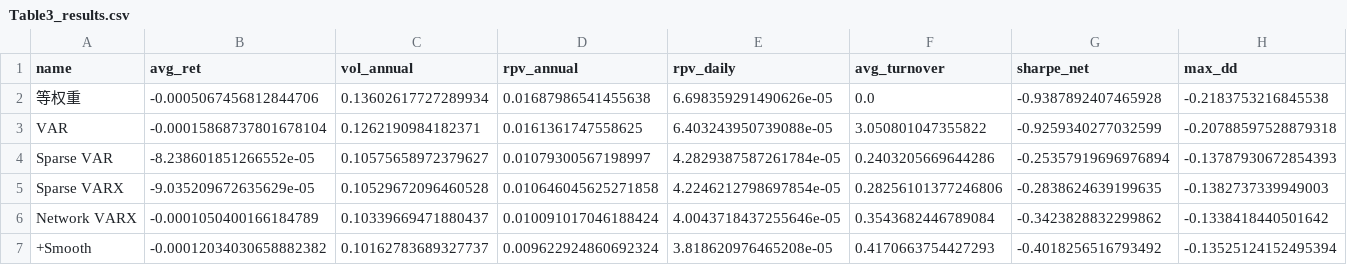
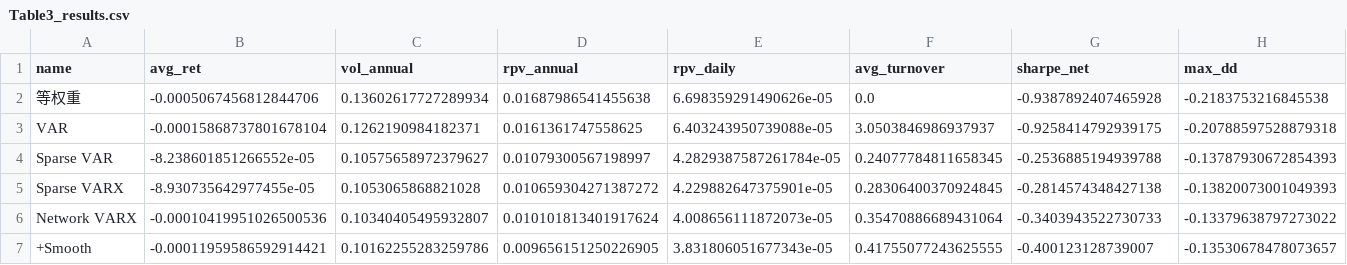
Before and after one commit to 0909-zzp/Realized_Weight_Forecasting, a CSV file: 性能评估与可视化/Table3_results.csv, drawn as a sheet; only a part is shown; the diff covers the shown part only; the diff names each change by its address in the sheet, - before the commit and + after, or states it on an @@ line.

```diff
--- a/性能评估与可视化/Table3_results.csv
+++ b/性能评估与可视化/Table3_results.csv
-F3 (avg_turnover): 3.050801047355822
+F3 (avg_turnover): 3.0503846986937937
-G3 (sharpe_net): -0.9259340277032599
+G3 (sharpe_net): -0.9258414792939175
-F4 (avg_turnover): 0.2403205669644286
+F4 (avg_turnover): 0.24077784811658345
-G4 (sharpe_net): -0.25357919696976894
+G4 (sharpe_net): -0.2536885194939788
-B5 (avg_ret): -9.035209672635629e-05
+B5 (avg_ret): -8.930735642977455e-05
-C5 (vol_annual): 0.10529672096460528
+C5 (vol_annual): 0.1053065868821028
-D5 (rpv_annual): 0.010646045625271858
+D5 (rpv_annual): 0.010659304271387272
-E5 (rpv_daily): 4.2246212798697854e-05
+E5 (rpv_daily): 4.229882647375901e-05
-F5 (avg_turnover): 0.28256101377246806
+F5 (avg_turnover): 0.28306400370924845
-G5 (sharpe_net): -0.2838624639199635
+G5 (sharpe_net): -0.2814574348427138
-H5 (max_dd): -0.1382737339949003
+H5 (max_dd): -0.13820073001049393
-B6 (avg_ret): -0.0001050400166184789
+B6 (avg_ret): -0.00010419951026500536
-C6 (vol_annual): 0.10339669471880437
+C6 (vol_annual): 0.10340405495932807
-D6 (rpv_annual): 0.010091017046188424
+D6 (rpv_annual): 0.010101813401917624
-E6 (rpv_daily): 4.0043718437255646e-05
+E6 (rpv_daily): 4.008656111872073e-05
-F6 (avg_turnover): 0.3543682446789084
+F6 (avg_turnover): 0.35470886689431064
-G6 (sharpe_net): -0.3423828832299862
+G6 (sharpe_net): -0.3403943522730733
-H6 (max_dd): -0.1338418440501642
+H6 (max_dd): -0.13379638797273022
-B7 (avg_ret): -0.00012034030658882382
+B7 (avg_ret): -0.00011959586592914421
-C7 (vol_annual): 0.10162783689327737
+C7 (vol_annual): 0.10162255283259786
-D7 (rpv_annual): 0.009622924860692324
+D7 (rpv_annual): 0.009656151250226905
-E7 (rpv_daily): 3.818620976465208e-05
+E7 (rpv_daily): 3.831806051677343e-05
-F7 (avg_turnover): 0.4170663754427293
+F7 (avg_turnover): 0.41755077243625555
-G7 (sharpe_net): -0.4018256516793492
+G7 (sharpe_net): -0.400123128739007
-H7 (max_dd): -0.13525124152495394
+H7 (max_dd): -0.13530678478073657
```
Also changed, not shown: 19 edited cells elsewhere in this file, 消融分析/Table4_results.csv, 1 other file.
